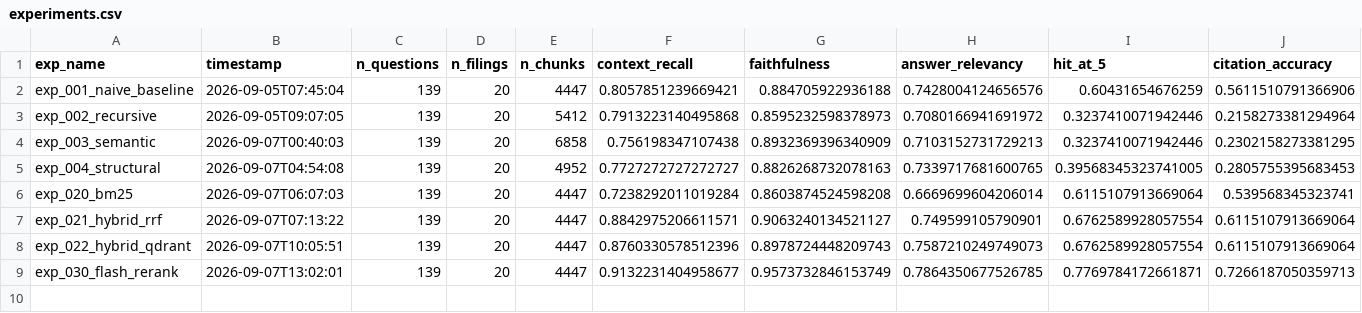
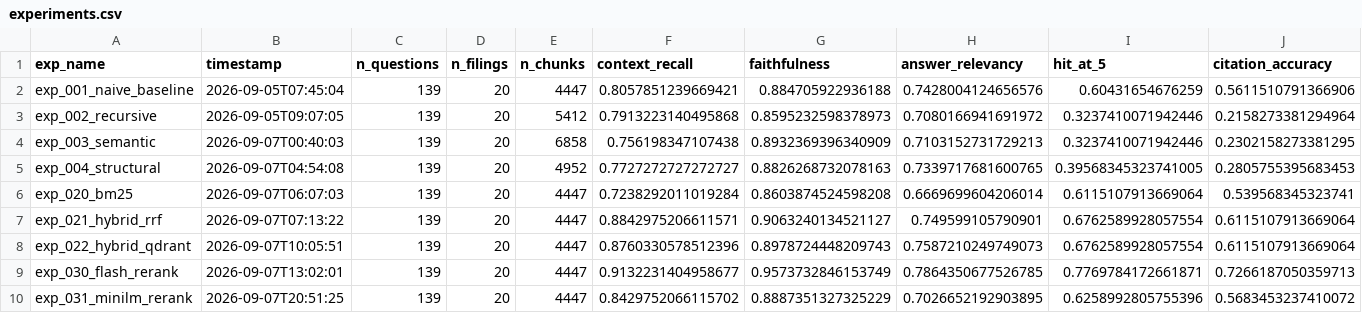
Before and after one commit to bhardwajsudhanshu/FinRAG-Institutional-Grade-Financial-Intelligence-Platform, a CSV file: results/experiments.csv, drawn as a sheet; only a part is shown; rows hold the shown columns only; the diff names each change by its address in the sheet, - before the commit and + after, or states it on an @@ line.

```diff
--- a/results/experiments.csv
+++ b/results/experiments.csv
+row 10: exp_031_minilm_rerank | 2026-09-07T20:51:25 | 139 | 20 | 4447 | 0.8429752066115702 | 0.8887351327325229 | 0.7026652192903895 | 0.6258992805755396 | 0.5683453237410072
```
Also changed, not shown: 5 other files.
